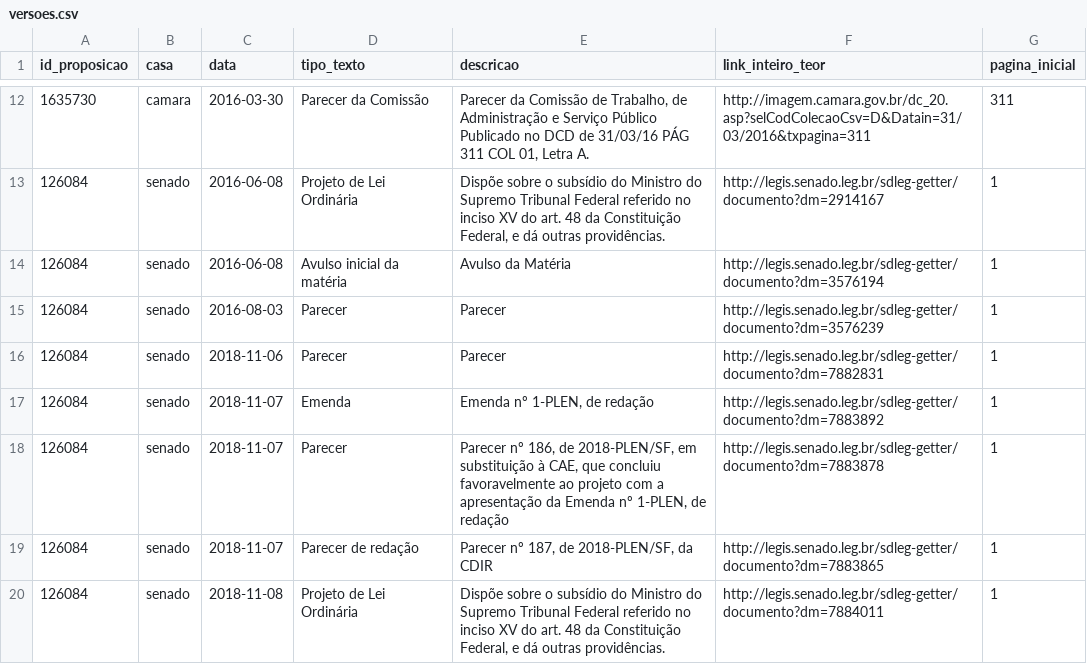
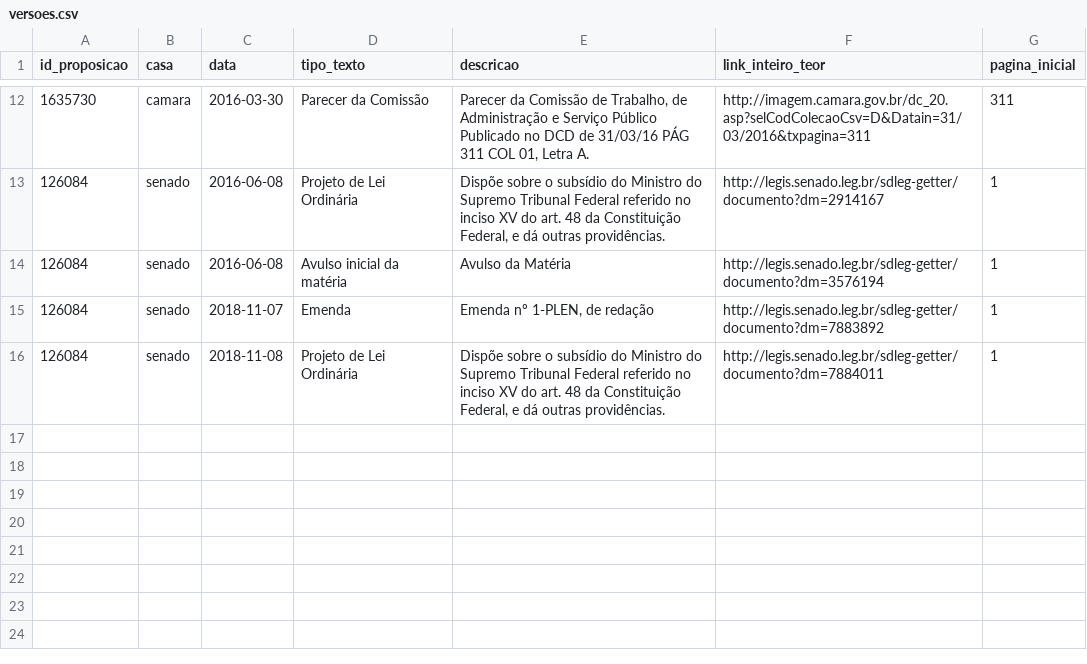
Before and after one commit to parlametria/versoes-de-proposicoes, a CSV file: data/versoes.csv, drawn as a sheet; only a part is shown, gaps mark what is left out.

```diff
--- a/data/versoes.csv
+++ b/data/versoes.csv
@@ -14,7 +14,3 @@ id_proposicao,casa,data,tipo_texto,descricao,link_inteiro_teor,pagina_inicial
 126084,senado,2016-06-08,Avulso inicial da matéria,Avulso da Matéria,http://legis.senado.leg.br/sdleg-getter/documento?dm=3576194,1
-126084,senado,2016-08-03,Parecer,Parecer,http://legis.senado.leg.br/sdleg-getter/documento?dm=3576239,1
-126084,senado,2018-11-06,Parecer,Parecer,http://legis.senado.leg.br/sdleg-getter/documento?dm=7882831,1
 126084,senado,2018-11-07,Emenda,"Emenda nº 1-PLEN, de redação",http://legis.senado.leg.br/sdleg-getter/documento?dm=7883892,1
-126084,senado,2018-11-07,Parecer,"Parecer nº 186, de 2018-PLEN/SF, em substituição à CAE, que concluiu favoravelmente ao projeto com a apresentação da Emenda nº 1-PLEN, de redação",http://legis.senado.leg.br/sdleg-getter/documento?dm=7883878,1
-126084,senado,2018-11-07,Parecer de redação,"Parecer nº 187, de 2018-PLEN/SF, da CDIR",http://legis.senado.leg.br/sdleg-getter/documento?dm=7883865,1
 126084,senado,2018-11-08,Projeto de Lei Ordinária,"Dispõe sobre o subsídio do Ministro do Supremo Tribunal Federal referido no inciso XV do art. 48 da Constituição Federal, e dá outras providências.",http://legis.senado.leg.br/sdleg-getter/documento?dm=7884011,1
```
Also changed, not shown: 1 other file.
